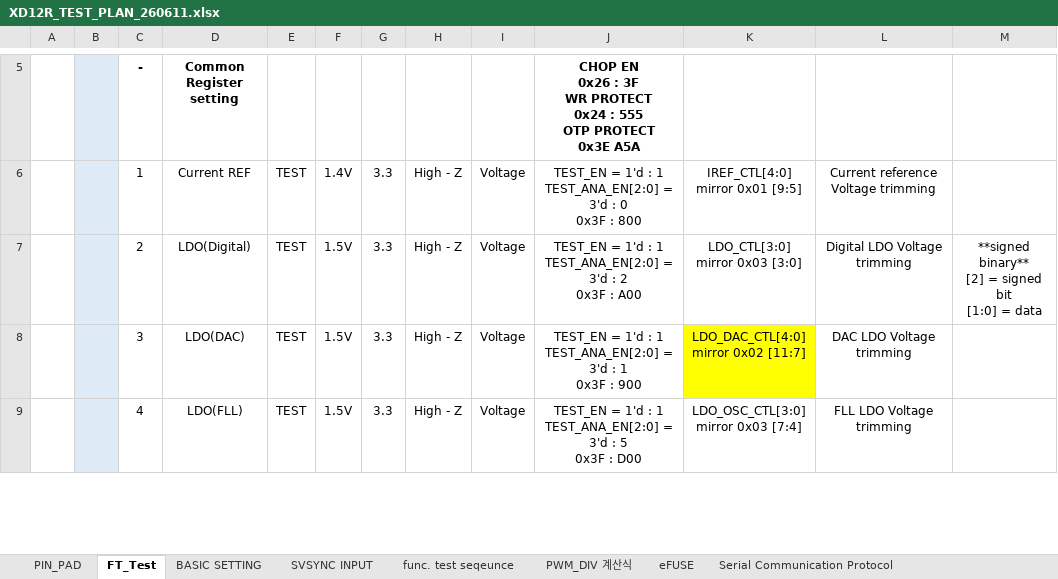
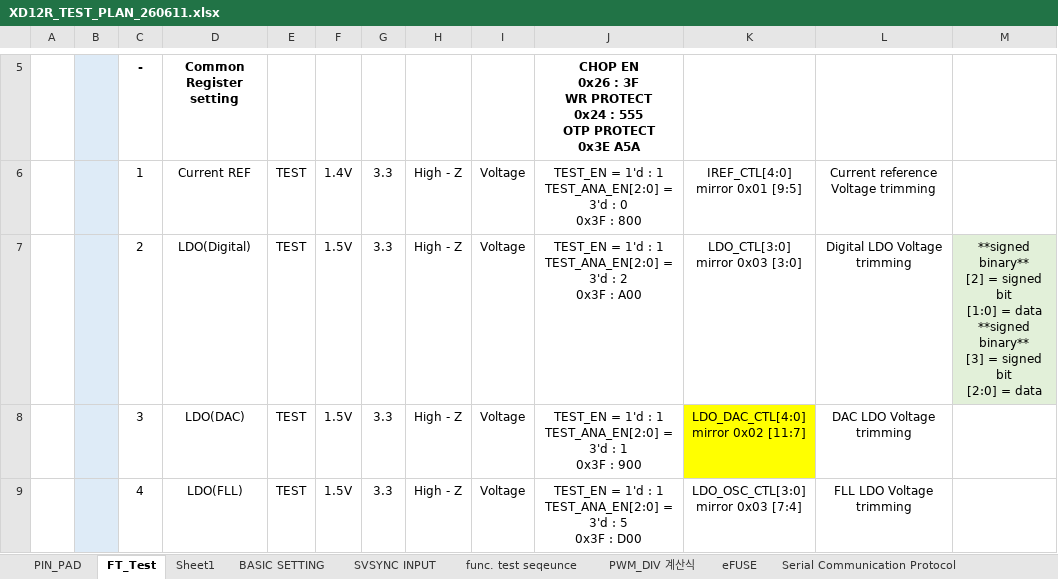
Before and after one commit to oio9595/Global_Technologies_FW, an Excel workbook: X-Series/XD12R/Jig/XCR_XDR/XC24RV_XD12RV/Docs/XD12R_TEST_PLAN_260611.xlsx, sheet FT_Test, drawn as a sheet; only a part is shown, gaps mark what is left out; values as stored, in another font and other column widths than the file's, no borders; ↵ is a line break in a cell; the diff covers the shown part only; the diff names each change by its address in the sheet, - before the commit and + after, or states it on an @@ line.

```diff
--- a/X-Series/XD12R/Jig/XCR_XDR/XC24RV_XD12RV/Docs/XD12R_TEST_PLAN_260611.xlsx (sheet FT_Test)
+++ b/X-Series/XD12R/Jig/XCR_XDR/XC24RV_XD12RV/Docs/XD12R_TEST_PLAN_260611.xlsx (sheet FT_Test)
+sheet tab: Sheet1
-M7: …= data
+M7: …= data ↵ **signed binary** ↵ [3] = signed bit ↵ [2:0] = data
-M7 fill: none
+M7 fill: #E2F0D9
```
Also changed, not shown: 3 edited cells and cell formats elsewhere in this sheet, charts or pictures, 18 other files.
